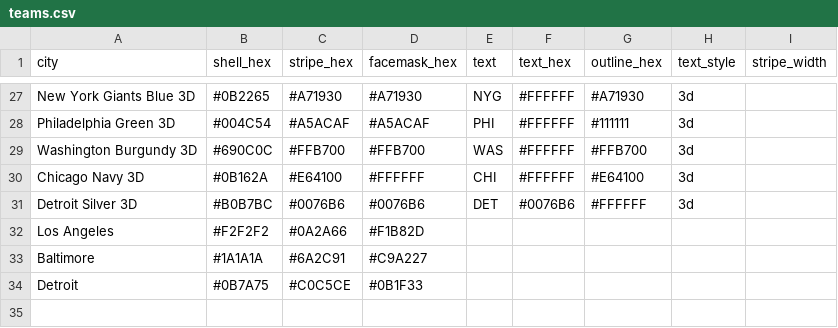
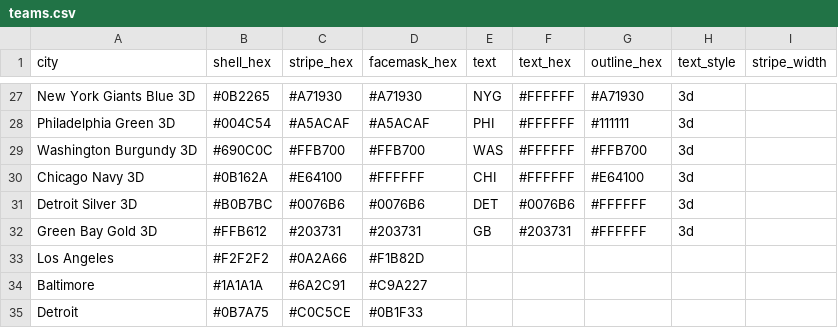
Before and after one commit to nodedesignagency/bluffs, a CSV file: teams.csv, drawn as a sheet; only a part is shown, gaps mark what is left out; the diff names each change by its address in the sheet, - before the commit and + after, or states it on an @@ line.

```diff
--- a/teams.csv
+++ b/teams.csv
+row 32: Green Bay Gold 3D | #FFB612 | #203731 | #203731 | GB | #203731 | #FFFFFF | 3d
```
